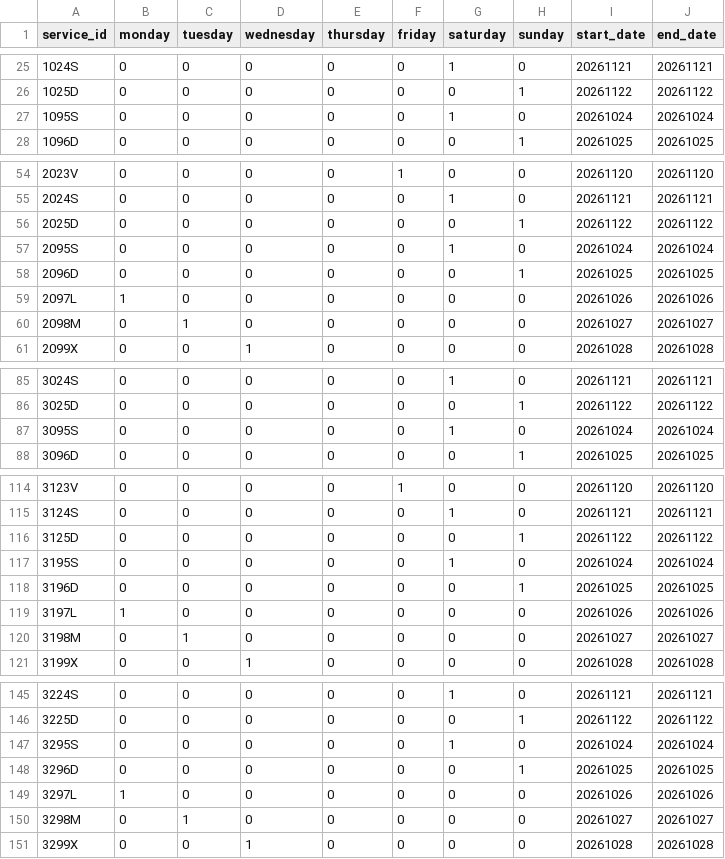
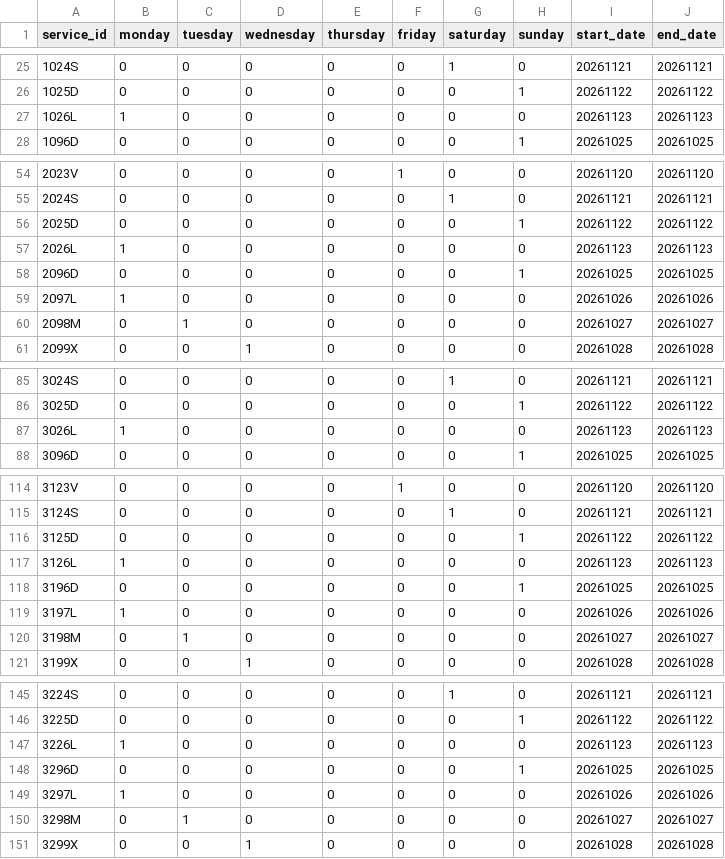
Before and after one commit to WireNext/cercaniasgtfs, a CSV file: data_csv/calendar.csv, drawn as a sheet; only a part is shown, gaps mark what is left out; the diff covers the shown part only.

```diff
--- a/data_csv/calendar.csv
+++ b/data_csv/calendar.csv
@@ -26,3 +26,3 @@ service_id,monday,tuesday,wednesday,thursday,friday,saturday,sunday,start_date,e
 1025D,0,0,0,0,0,0,1,20261122,20261122
-1095S,0,0,0,0,0,1,0,20261024,20261024
+1026L,1,0,0,0,0,0,0,20261123,20261123
 1096D,0,0,0,0,0,0,1,20261025,20261025
@@ -56,3 +56,3 @@ service_id,monday,tuesday,wednesday,thursday,friday,saturday,sunday,start_date,e
 2025D,0,0,0,0,0,0,1,20261122,20261122
-2095S,0,0,0,0,0,1,0,20261024,20261024
+2026L,1,0,0,0,0,0,0,20261123,20261123
 2096D,0,0,0,0,0,0,1,20261025,20261025
@@ -86,3 +86,3 @@ service_id,monday,tuesday,wednesday,thursday,friday,saturday,sunday,start_date,e
 3025D,0,0,0,0,0,0,1,20261122,20261122
-3095S,0,0,0,0,0,1,0,20261024,20261024
+3026L,1,0,0,0,0,0,0,20261123,20261123
 3096D,0,0,0,0,0,0,1,20261025,20261025
@@ -116,3 +116,3 @@ service_id,monday,tuesday,wednesday,thursday,friday,saturday,sunday,start_date,e
 3125D,0,0,0,0,0,0,1,20261122,20261122
-3195S,0,0,0,0,0,1,0,20261024,20261024
+3126L,1,0,0,0,0,0,0,20261123,20261123
 3196D,0,0,0,0,0,0,1,20261025,20261025
@@ -146,3 +146,3 @@ service_id,monday,tuesday,wednesday,thursday,friday,saturday,sunday,start_date,e
 3225D,0,0,0,0,0,0,1,20261122,20261122
-3295S,0,0,0,0,0,1,0,20261024,20261024
+3226L,1,0,0,0,0,0,0,20261123,20261123
 3296D,0,0,0,0,0,0,1,20261025,20261025
```
Also changed, not shown: 50 edited cells elsewhere in this file, data_csv/routes.csv, 2 other files.
